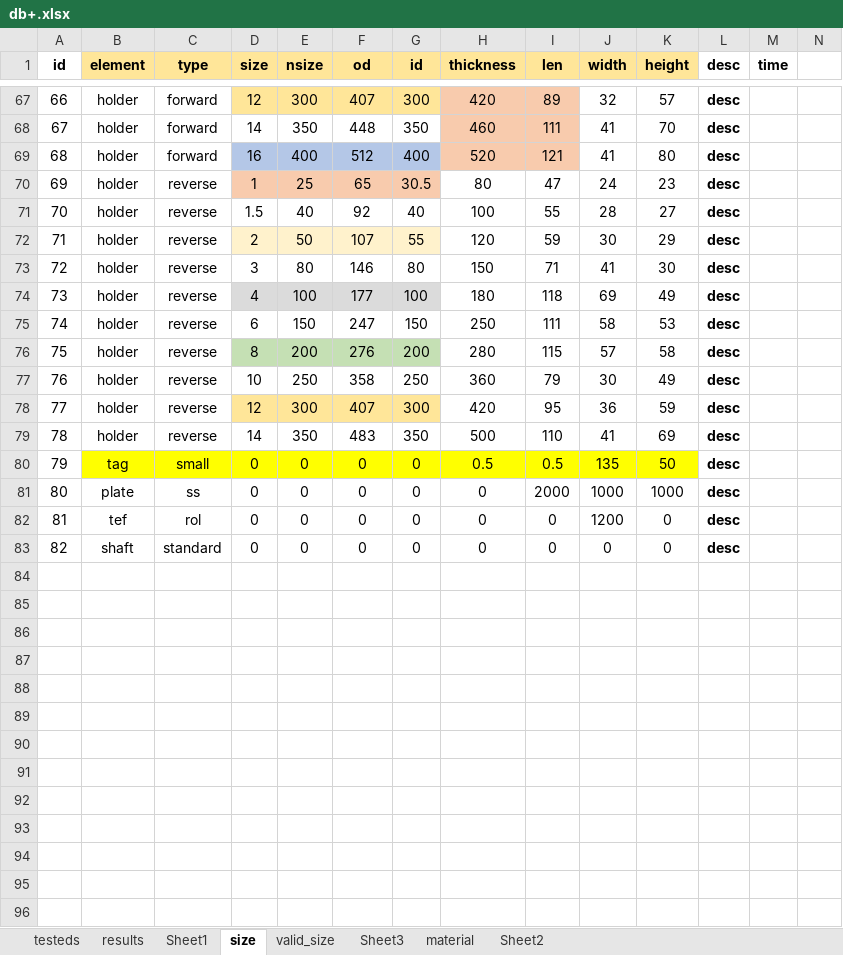
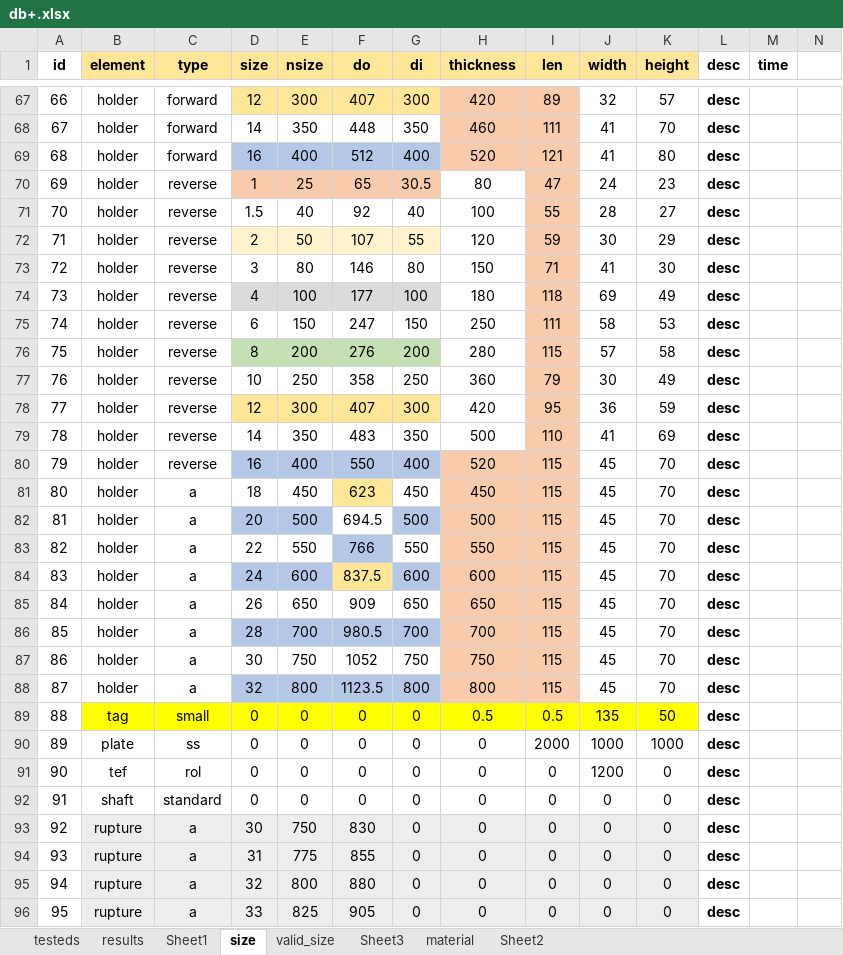
Before and after one commit to Koalakhaste/Koalium, an Excel workbook: koalium.ir/db/db+.xlsx, sheet size, drawn as a sheet; only a part is shown, gaps mark what is left out; values as stored, in another font and other column widths than the file's, no borders; addresses are those after the commit; the diff covers the shown part only; the diff names each change by its address in the sheet, - before the commit and + after, or states it on an @@ line.

Commit message:
excel

```diff
--- a/koalium.ir/db/db+.xlsx (sheet size)
+++ b/koalium.ir/db/db+.xlsx (sheet size)
-F1: od
+F1: do
-G1: id
+G1: di
-I70:I79 fill: none
+I70:I79 fill: #F8CBAD
+row 80: 79 | holder | reverse | 16 | 400 | 550 | 400 | 520 | 115 | 45 | 70 | desc
+row 81: 80 | holder | a | 18 | 450 | 623 | 450 | 450 | 115 | 45 | 70 | desc
+row 82: 81 | holder | a | 20 | 500 | 694.5 | 500 | 500 | 115 | 45 | 70 | desc
+row 83: 82 | holder | a | 22 | 550 | 766 | 550 | 550 | 115 | 45 | 70 | desc
+row 84: 83 | holder | a | 24 | 600 | 837.5 | 600 | 600 | 115 | 45 | 70 | desc
+row 85: 84 | holder | a | 26 | 650 | 909 | 650 | 650 | 115 | 45 | 70 | desc
+row 86: 85 | holder | a | 28 | 700 | 980.5 | 700 | 700 | 115 | 45 | 70 | desc
+row 87: 86 | holder | a | 30 | 750 | 1052 | 750 | 750 | 115 | 45 | 70 | desc
+row 88: 87 | holder | a | 32 | 800 | 1123.5 | 800 | 800 | 115 | 45 | 70 | desc
@@ column A (id) renumbered between rows 89 and 92 @@
+row 93: 92 | rupture | a | 30 | 750 | 830 | 0 | 0 | 0 | 0 | 0 | desc
+row 94: 93 | rupture | a | 31 | 775 | 855 | 0 | 0 | 0 | 0 | 0 | desc
+row 95: 94 | rupture | a | 32 | 800 | 880 | 0 | 0 | 0 | 0 | 0 | desc
+row 96: 95 | rupture | a | 33 | 825 | 905 | 0 | 0 | 0 | 0 | 0 | desc
```
Also changed, not shown: 15 added rows and 19 edited cells elsewhere in this sheet, formulas that keep their value, 9 other files.
